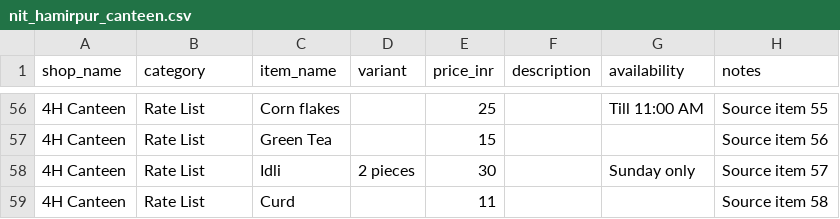
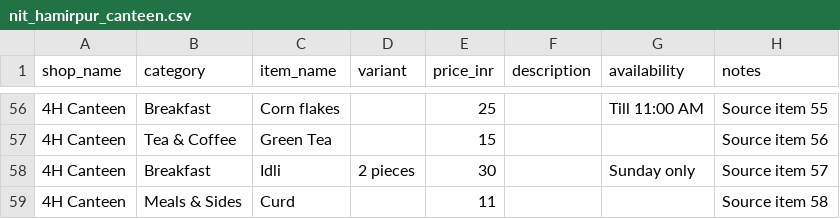
Before and after one commit to Ankit008769/E-Commerce-Store, a CSV file: backend/data/menus/nit_hamirpur_canteen.csv, drawn as a sheet; only a part is shown, gaps mark what is left out; the diff covers the shown part only.

```diff
--- a/backend/data/menus/nit_hamirpur_canteen.csv
+++ b/backend/data/menus/nit_hamirpur_canteen.csv
@@ -56,4 +56,4 @@
-"4H Canteen","Rate List","Corn flakes","","25","","Till 11:00 AM","Source item 55"
-"4H Canteen","Rate List","Green Tea","","15","","","Source item 56"
-"4H Canteen","Rate List","Idli","2 pieces","30","","Sunday only","Source item 57"
-"4H Canteen","Rate List","Curd","","11","","","Source item 58"
+4H Canteen,Breakfast,Corn flakes,,25,,Till 11:00 AM,Source item 55
+4H Canteen,Tea & Coffee,Green Tea,,15,,,Source item 56
+4H Canteen,Breakfast,Idli,2 pieces,30,,Sunday only,Source item 57
+4H Canteen,Meals & Sides,Curd,,11,,,Source item 58
```
Also changed, not shown: 54 edited cells elsewhere in this file, 11 other files.
